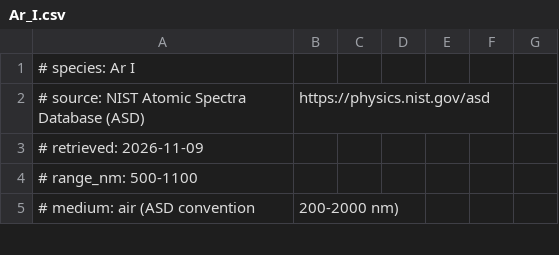
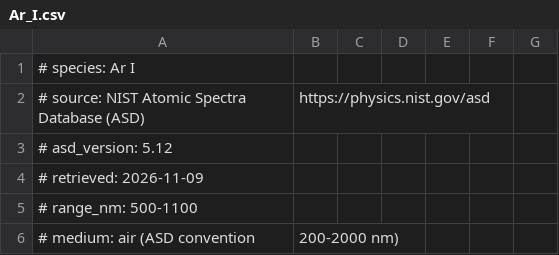
Before and after one commit to fsd61/SpectrometerV2, a CSV file: src/reference/nist/Ar_I.csv, drawn as a sheet; only a part is shown.

Commit message:
Identify lines against NIST reference lines; stamp ASD version (NIST step 2)
Identify mode (key n): click a peak on a calibrated plot to list nearby reference lines of the ticked elements in the Analysis panel. Line files now record the ASD version (5.12).

```diff
--- a/src/reference/nist/Ar_I.csv
+++ b/src/reference/nist/Ar_I.csv
@@ -2,2 +2,3 @@
 # source: NIST Atomic Spectra Database (ASD), https://physics.nist.gov/asd
+# asd_version: 5.12
 # retrieved: 2026-11-09
```
Also changed, not shown: src/reference/nist/He_I.csv, src/reference/nist/Hg_I.csv, 12 other files.
